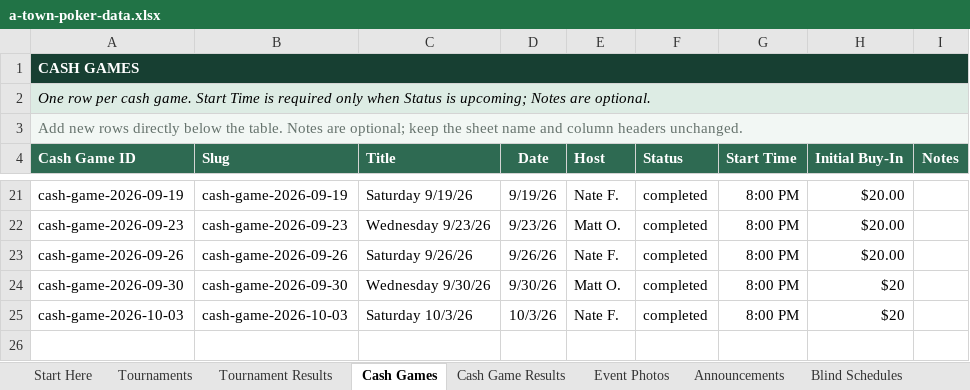
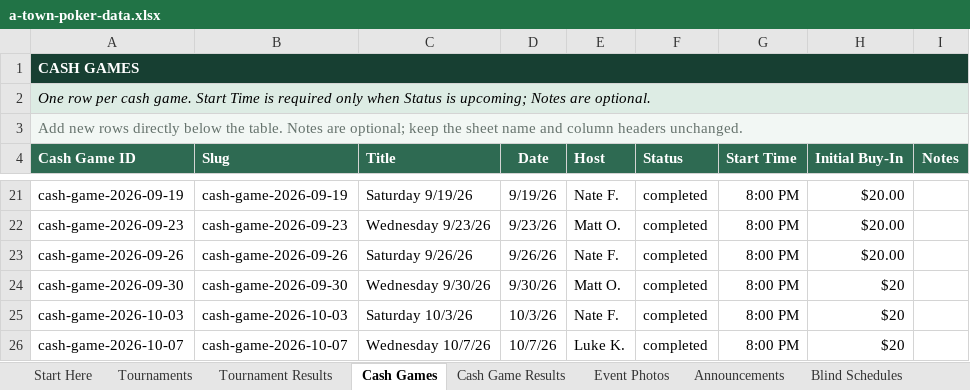
Before and after one commit to matthewoliver01/a-town-poker-site, an Excel workbook: data/source/a-town-poker-data.xlsx, sheet Cash Games, drawn as a sheet; only a part is shown, gaps mark what is left out; values as stored, in another font and other column widths than the file's, no borders; conditional formats and table styles not drawn; the diff names each change by its address in the sheet, - before the commit and + after, or states it on an @@ line.

Commit message:
10/7/26 cash game

```diff
--- a/data/source/a-town-poker-data.xlsx (sheet Cash Games)
+++ b/data/source/a-town-poker-data.xlsx (sheet Cash Games)
+row 26: cash-game-2026-10-07 | cash-game-2026-10-07 | Wednesday 10/7/26 | 10/7/26 | Luke K. | completed | 8:00 PM | $20
```
Also changed, not shown: sheet Cash Game Results, sheet Start Here, 2 other files.
